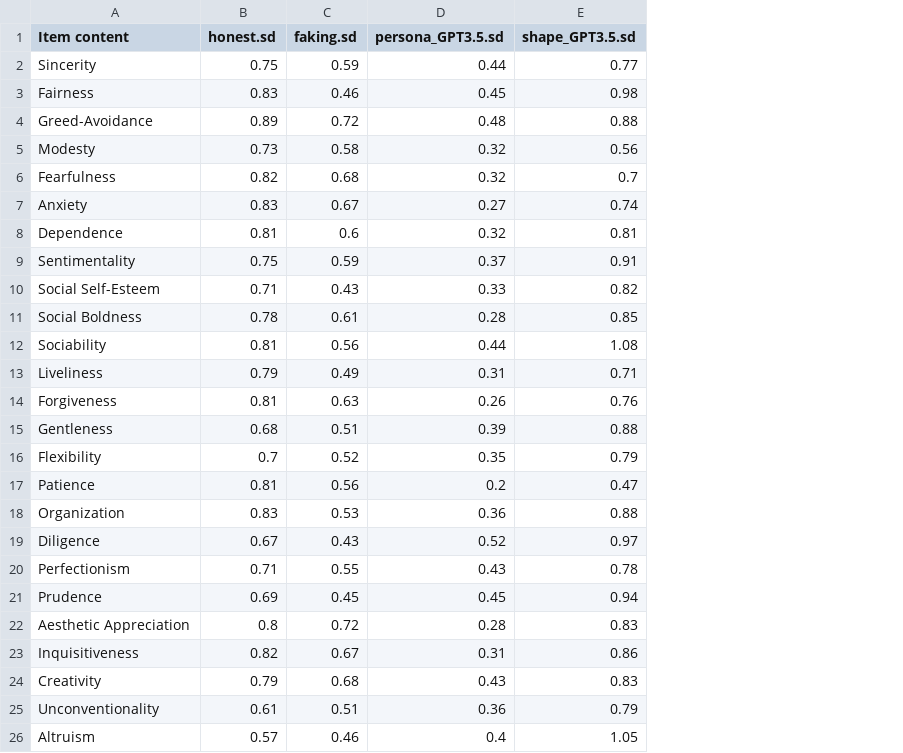
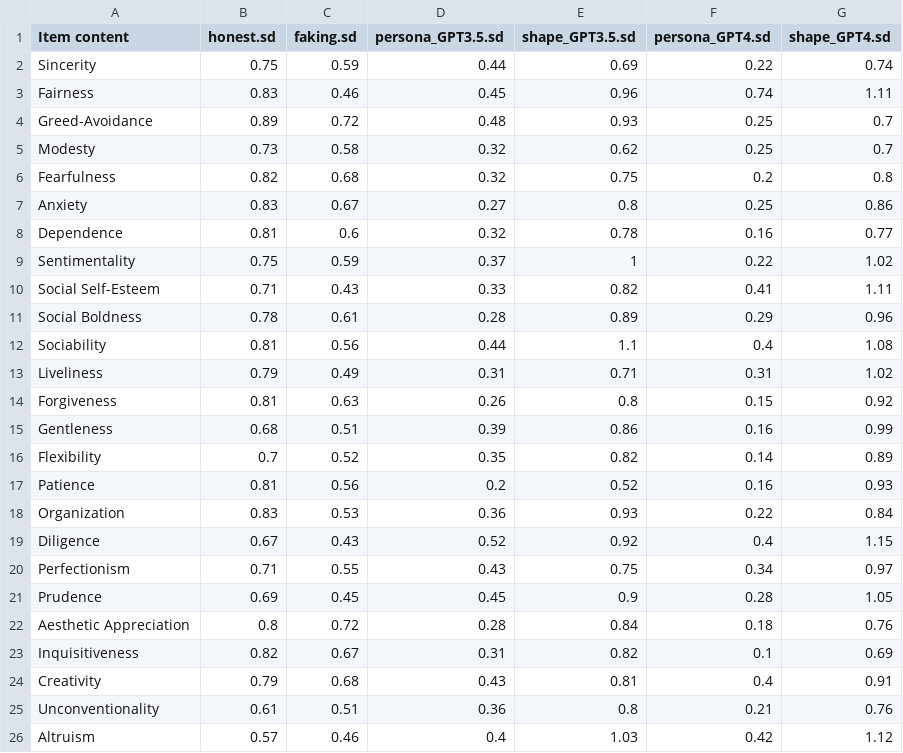
Before and after one commit to wpengda/LLM_Responses, a CSV file: HEXAO/Summary_data/facet_HEXAO_sd.csv, drawn as a sheet; the diff names each change by its address in the sheet, - before the commit and + after, or states it on an @@ line.

```diff
--- a/HEXAO/Summary_data/facet_HEXAO_sd.csv
+++ b/HEXAO/Summary_data/facet_HEXAO_sd.csv
+column F (persona_GPT4.sd), rows 2-26: 0.22 | 0.74 | 0.25 | 0.25 | 0.2 | 0.25 | 0.16 | 0.22 | 0.41 | 0.29 | 0.4 | 0.31 | 0.15 | 0.16 | 0.14 | 0.16 | 0.22 | 0.4 | 0.34 | 0.28 | 0.18 | 0.1 | 0.4 | 0.21 | 0.42
+column G (shape_GPT4.sd), rows 2-26: 0.74 | 1.11 | 0.7 | 0.7 | 0.8 | 0.86 | 0.77 | 1.02 | 1.11 | 0.96 | 1.08 | 1.02 | 0.92 | 0.99 | 0.89 | 0.93 | 0.84 | 1.15 | 0.97 | 1.05 | 0.76 | 0.69 | 0.91 | 0.76 | 1.12
-E2 (shape_GPT3.5.sd): 0.77
+E2 (shape_GPT3.5.sd): 0.69
-E3 (shape_GPT3.5.sd): 0.98
+E3 (shape_GPT3.5.sd): 0.96
-E4 (shape_GPT3.5.sd): 0.88
+E4 (shape_GPT3.5.sd): 0.93
-E5 (shape_GPT3.5.sd): 0.56
+E5 (shape_GPT3.5.sd): 0.62
-E6 (shape_GPT3.5.sd): 0.7
+E6 (shape_GPT3.5.sd): 0.75
-E7 (shape_GPT3.5.sd): 0.74
+E7 (shape_GPT3.5.sd): 0.8
-E8 (shape_GPT3.5.sd): 0.81
+E8 (shape_GPT3.5.sd): 0.78
-E9 (shape_GPT3.5.sd): 0.91
+E9 (shape_GPT3.5.sd): 1
-E11 (shape_GPT3.5.sd): 0.85
+E11 (shape_GPT3.5.sd): 0.89
-E12 (shape_GPT3.5.sd): 1.08
+E12 (shape_GPT3.5.sd): 1.1
-E14 (shape_GPT3.5.sd): 0.76
+E14 (shape_GPT3.5.sd): 0.8
-E15 (shape_GPT3.5.sd): 0.88
+E15 (shape_GPT3.5.sd): 0.86
-E16 (shape_GPT3.5.sd): 0.79
+E16 (shape_GPT3.5.sd): 0.82
-E17 (shape_GPT3.5.sd): 0.47
+E17 (shape_GPT3.5.sd): 0.52
-E18 (shape_GPT3.5.sd): 0.88
+E18 (shape_GPT3.5.sd): 0.93
-E19 (shape_GPT3.5.sd): 0.97
+E19 (shape_GPT3.5.sd): 0.92
-E20 (shape_GPT3.5.sd): 0.78
+E20 (shape_GPT3.5.sd): 0.75
-E21 (shape_GPT3.5.sd): 0.94
+E21 (shape_GPT3.5.sd): 0.9
-E22 (shape_GPT3.5.sd): 0.83
+E22 (shape_GPT3.5.sd): 0.84
-E23 (shape_GPT3.5.sd): 0.86
+E23 (shape_GPT3.5.sd): 0.82
-E24 (shape_GPT3.5.sd): 0.83
+E24 (shape_GPT3.5.sd): 0.81
-E25 (shape_GPT3.5.sd): 0.79
+E25 (shape_GPT3.5.sd): 0.8
-E26 (shape_GPT3.5.sd): 1.05
+E26 (shape_GPT3.5.sd): 1.03
```
Also changed, not shown: HEXAO/Output/alpha_HEXACO.csv, HEXAO/Output/shape_GPT3.5_HEXACO_facet_results.csv, 18 other files.
